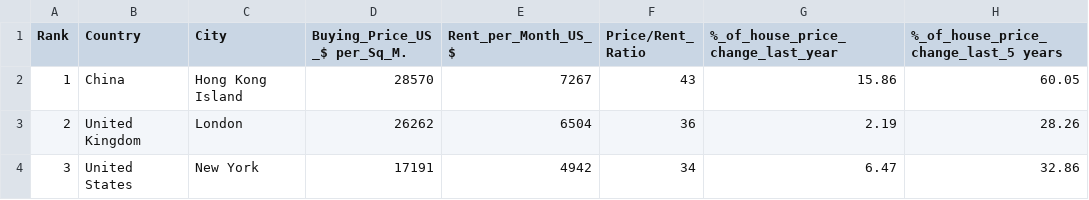
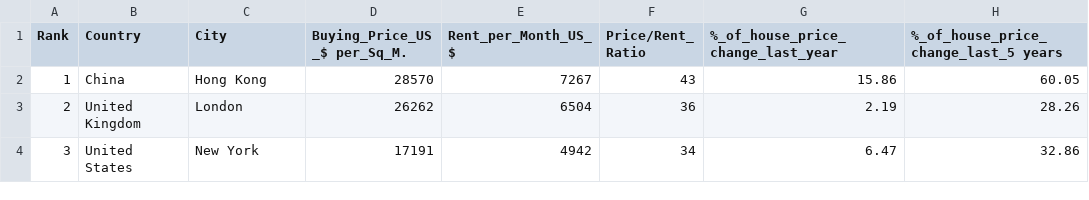
Before and after one commit to fslick/vega-lite-showcase, a CSV file: data/real_estate.csv, drawn as a sheet; only a part is shown; the diff names each change by its address in the sheet, - before the commit and + after, or states it on an @@ line.

```diff
--- a/data/real_estate.csv
+++ b/data/real_estate.csv
-C2 (City): Hong Kong Island
+C2 (City): Hong Kong
```
Also changed, not shown: 1 other file.
